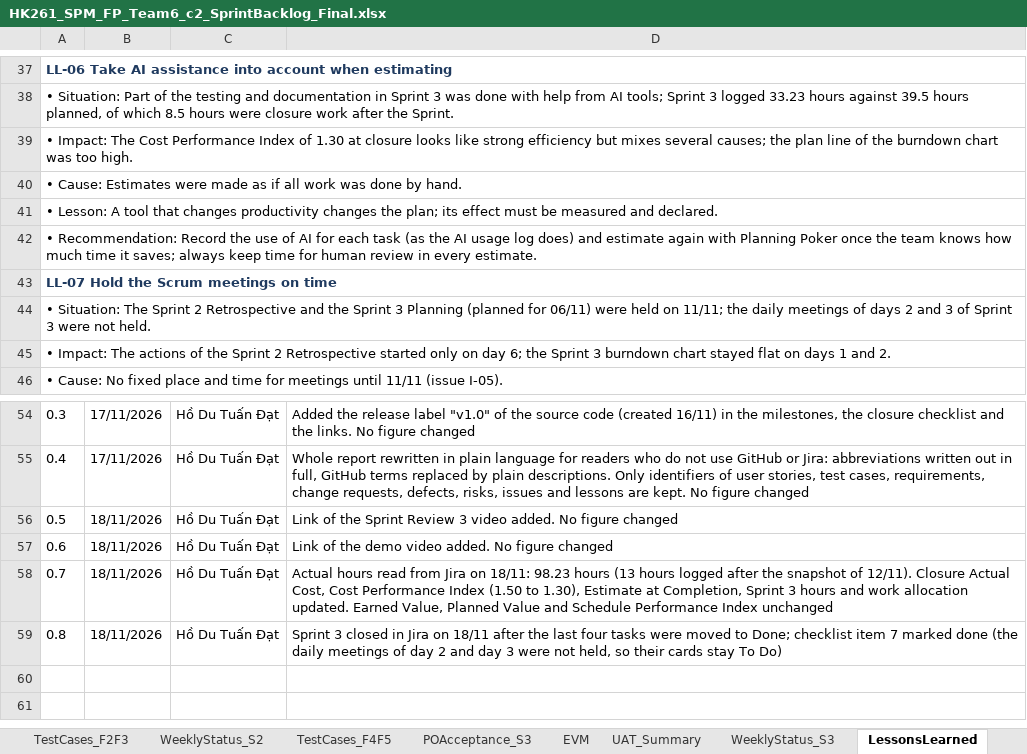
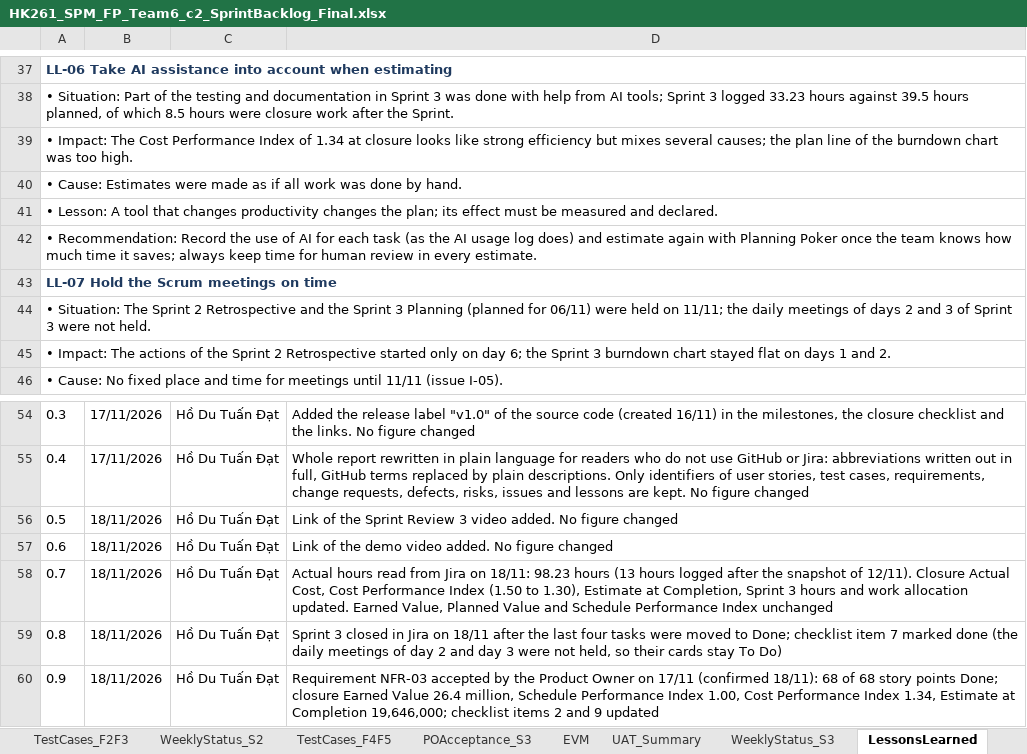
Before and after one commit to Tdat10052499/E-Commercial-Book-Store, an Excel workbook: deliverables/Final/HK261_SPM_FP_Team6_c2_SprintBacklog_Final.xlsx, sheet LessonsLearned, drawn as a sheet; only a part is shown, gaps mark what is left out; values as stored, in another font and other column widths than the file's, no borders; the diff names each change by its address in the sheet, - before the commit and + after, or states it on an @@ line.

```diff
--- a/deliverables/Final/HK261_SPM_FP_Team6_c2_SprintBacklog_Final.xlsx (sheet LessonsLearned)
+++ b/deliverables/Final/HK261_SPM_FP_Team6_c2_SprintBacklog_Final.xlsx (sheet LessonsLearned)
-A39: …Index of 1.30 at closure…
+A39: …Index of 1.34 at closure…
+row 60: 0.9 | 18/11/2026 | Hồ Du Tuấn Đạt | Requirement NFR-03 accepted by the Product Owner on 17/11 (confirmed 18/11): 68 of 68 story points Done; closure Earned Value 26.4 million, Schedule Performance Index 1.00, Cost Performance Index 1.34, Estimate at Completion 19,646,000; checklist items 2 and 9 updated
```
Also changed, not shown: sheet POAcceptance_S3, sheet UAT_Summary, sheet AI_Usage, sheet EVM, 9 other files.
